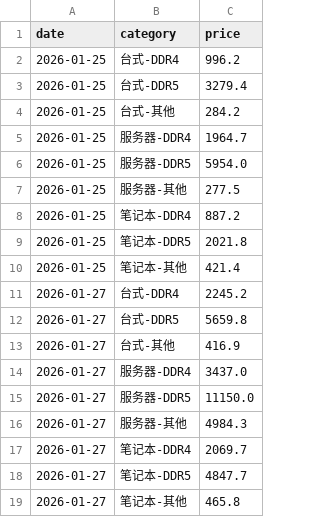
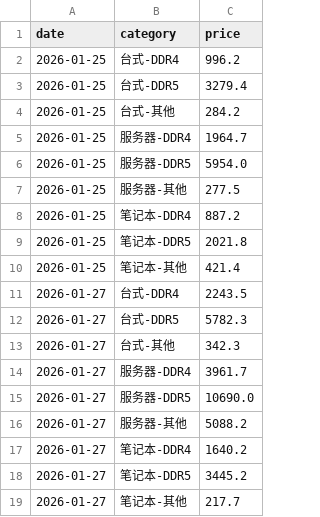
Before and after one commit to 1XW1nDX1/MyBlog, a CSV file: Crawler/data_storage/jd_memory_trend.csv, drawn as a sheet.

```diff
--- a/Crawler/data_storage/jd_memory_trend.csv
+++ b/Crawler/data_storage/jd_memory_trend.csv
@@ -10,10 +10,10 @@ date,category,price
 2026-01-25,笔记本-其他,421.4
-2026-01-27,台式-DDR4,2245.2
-2026-01-27,台式-DDR5,5659.8
-2026-01-27,台式-其他,416.9
-2026-01-27,服务器-DDR4,3437.0
-2026-01-27,服务器-DDR5,11150.0
-2026-01-27,服务器-其他,4984.3
-2026-01-27,笔记本-DDR4,2069.7
-2026-01-27,笔记本-DDR5,4847.7
-2026-01-27,笔记本-其他,465.8
+2026-01-27,台式-DDR4,2243.5
+2026-01-27,台式-DDR5,5782.3
+2026-01-27,台式-其他,342.3
+2026-01-27,服务器-DDR4,3961.7
+2026-01-27,服务器-DDR5,10690.0
+2026-01-27,服务器-其他,5088.2
+2026-01-27,笔记本-DDR4,1640.2
+2026-01-27,笔记本-DDR5,3445.2
+2026-01-27,笔记本-其他,217.7
```
Also changed, not shown: Crawler/data_storage/jd_memory_raw.csv, 2 other files.
